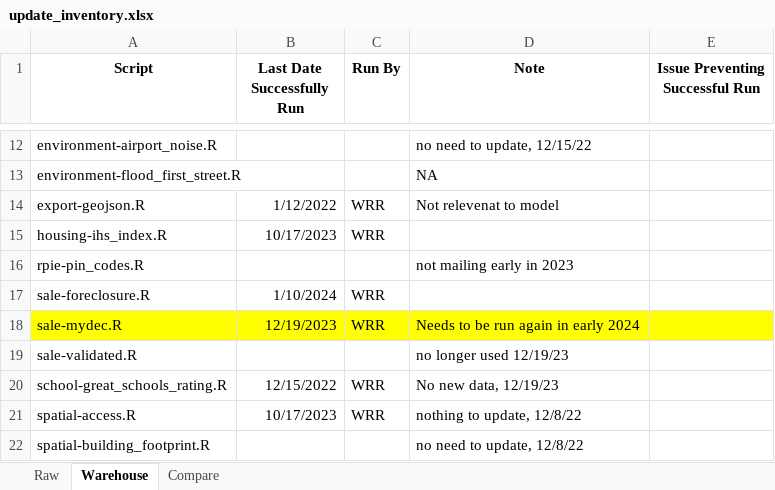
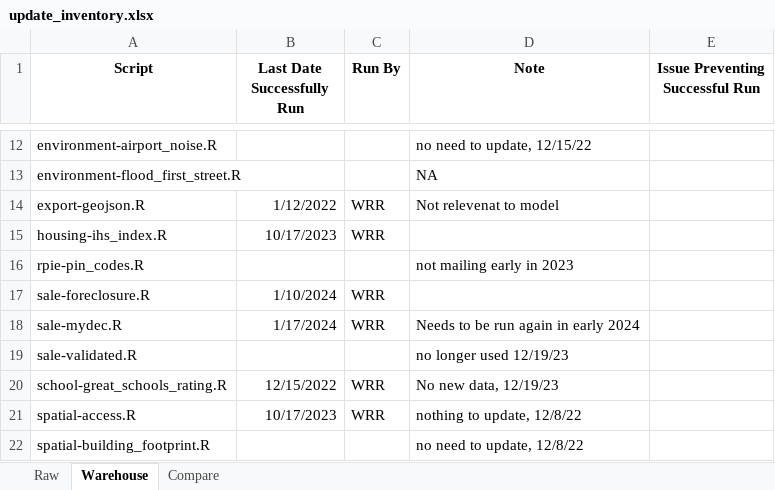
Before and after one commit to ccao-data/data-architecture, an Excel workbook: aws-s3/update_inventory.xlsx, sheet Warehouse, drawn as a sheet; only a part is shown, gaps mark what is left out; values as stored, in another font and other column widths than the file's, no borders; the diff names each change by its address in the sheet, - before the commit and + after, or states it on an @@ line.

```diff
--- a/aws-s3/update_inventory.xlsx (sheet Warehouse)
+++ b/aws-s3/update_inventory.xlsx (sheet Warehouse)
-A18:E18 fill: #FFFF00
+A18:E18 fill: none
-B18 (Last Date Successfully Run): 12/19/2023
+B18 (Last Date Successfully Run): 1/17/2024
```
Also changed, not shown: sheet Raw.
